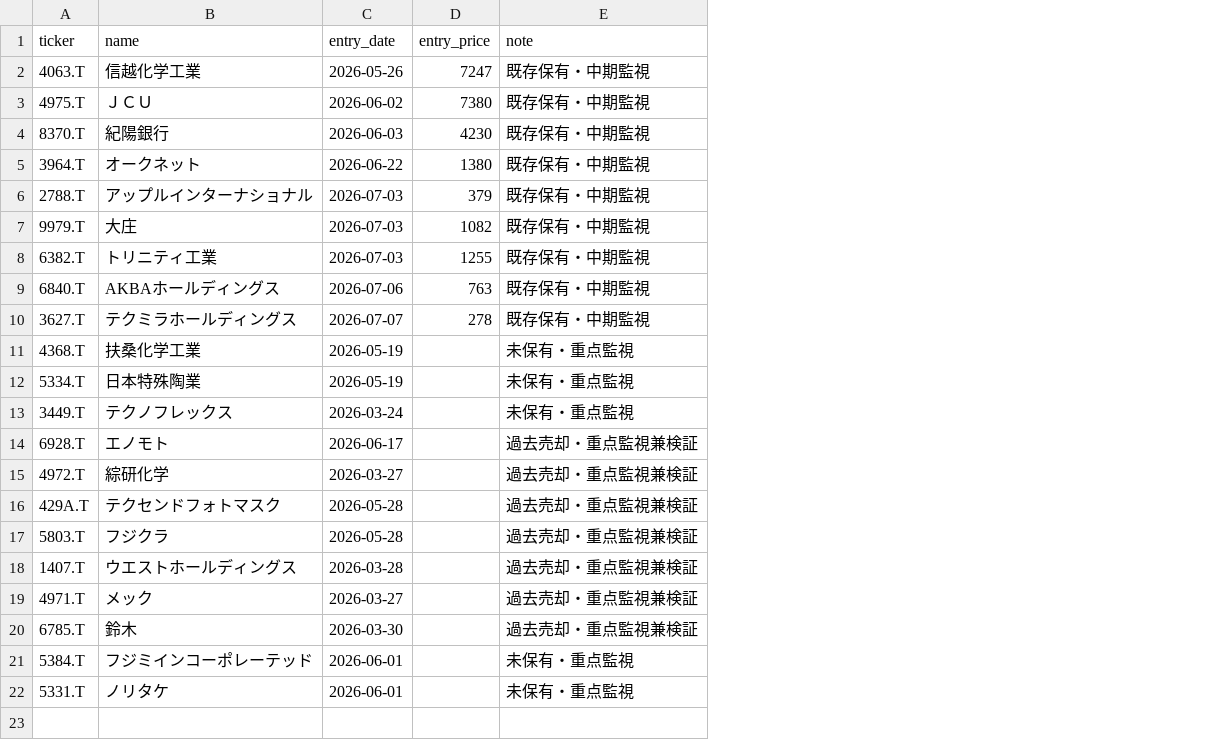
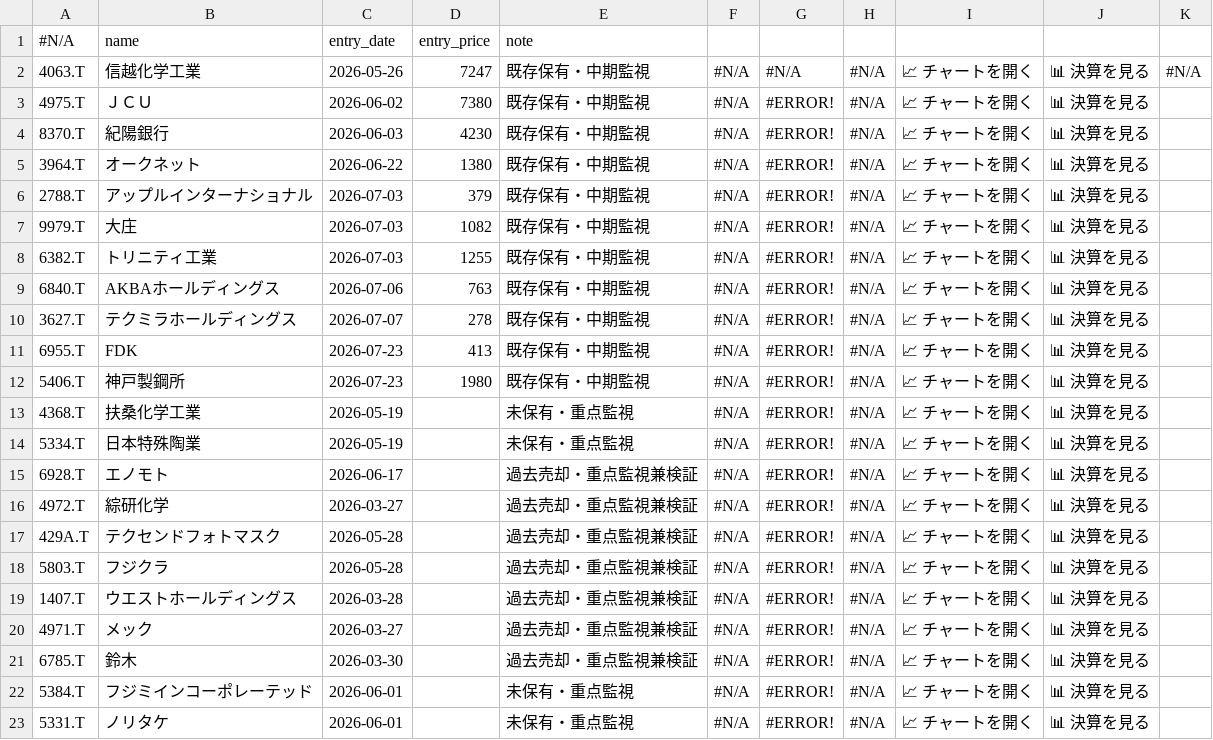
Before and after one commit to naoyann3/long-term-screener, a CSV file: tracked_tickers.csv, drawn as a sheet; removed rows and columns are numbered as before the commit, all else as after; the diff names each change by its address in the sheet, - before the commit and + after, or states it on an @@ line.

Commit message:
Add files via upload

```diff
--- a/tracked_tickers.csv
+++ b/tracked_tickers.csv
+column F, rows 2-10: all #N/A; rows 13-23: all #N/A
+column G, rows 2-10: #N/A | #ERROR! | #ERROR! | #ERROR! | #ERROR! | #ERROR! | #ERROR! | #ERROR! | #ERROR!; rows 13-23: all #ERROR!
+column H, rows 2-10: all #N/A; rows 13-23: all #N/A
+column I, rows 2-10: all 📈 チャートを開く; rows 13-23: all 📈 チャートを開く
+column J, rows 2-10: all 📊 決算を見る; rows 13-23: all 📊 決算を見る
+column K, row 2: #N/A
-A1: ticker
+A1: #N/A
+row 11: 6955.T | FDK | 2026-07-23 | 413 | 既存保有・中期監視 | #N/A | #ERROR! | #N/A | 📈 チャートを開く | 📊 決算を見る
+row 12: 5406.T | 神戸製鋼所 | 2026-07-23 | 1980 | 既存保有・中期監視 | #N/A | #ERROR! | #N/A | 📈 チャートを開く | 📊 決算を見る
-row 13: 3449.T | テクノフレックス | 2026-03-24 |  | 未保有・重点監視
```
